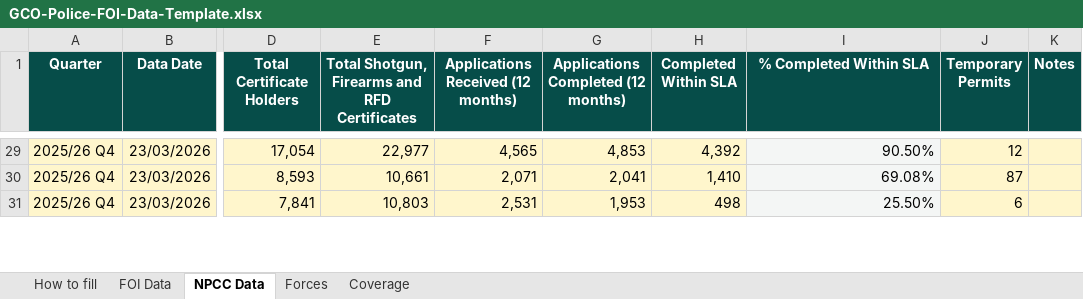
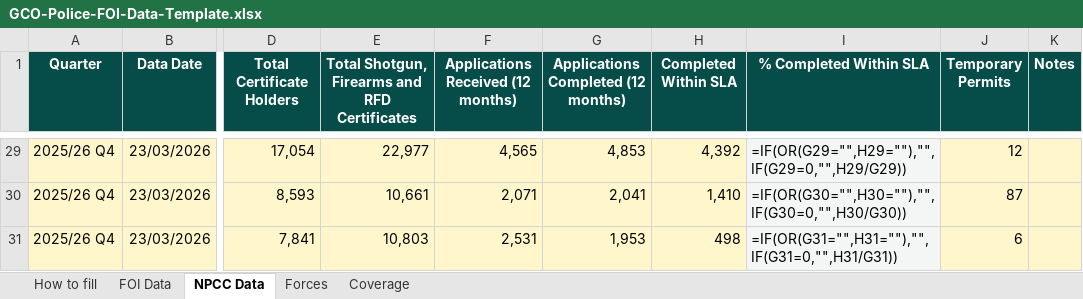
Before and after one commit to suliman-khaan/gco-police-data, an Excel workbook: dev/reference/GCO-Police-FOI-Data-Template.xlsx, sheet NPCC Data, drawn as a sheet; only a part is shown, gaps mark what is left out; values as stored, in another font and other column widths than the file's, no borders; formulas without a stored value are shown as written; conditional formats not drawn; the diff covers the shown part only; the diff names each change by its address in the sheet, - before the commit and + after, or states it on an @@ line.

```diff
--- a/dev/reference/GCO-Police-FOI-Data-Template.xlsx (sheet NPCC Data)
+++ b/dev/reference/GCO-Police-FOI-Data-Template.xlsx (sheet NPCC Data)
-I29 (% Completed Within SLA): 90.50%
+I29 (% Completed Within SLA): =IF(OR(G29="",H29=""),"",IF(G29=0,"",H29/G29))
-I30 (% Completed Within SLA): 69.08%
+I30 (% Completed Within SLA): =IF(OR(G30="",H30=""),"",IF(G30=0,"",H30/G30))
-I31 (% Completed Within SLA): 25.50%
+I31 (% Completed Within SLA): =IF(OR(G31="",H31=""),"",IF(G31=0,"",H31/G31))
```
Also changed, not shown: other rows of this sheet, sheet Coverage, sheet FOI Data, sheet How to fill, sheet Forces, 29 other files.
